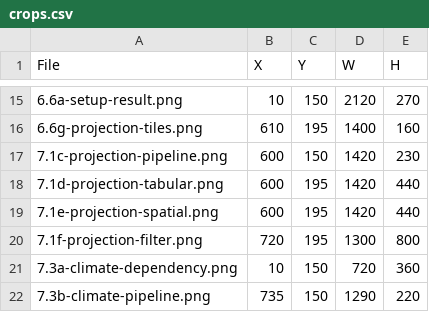
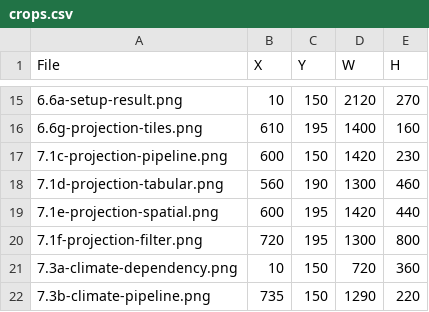
Before and after one commit to bsleeter/lucasCore, a CSV file: docs/guide/crops.csv, drawn as a sheet; only a part is shown, gaps mark what is left out.

```diff
--- a/docs/guide/crops.csv
+++ b/docs/guide/crops.csv
@@ -17,3 +17,3 @@ File,X,Y,W,H
 7.1c-projection-pipeline.png,600,150,1420,230
-7.1d-projection-tabular.png,600,195,1420,440
+7.1d-projection-tabular.png,560,190,1300,460
 7.1e-projection-spatial.png,600,195,1420,440
```
Also changed, not shown: docs/guide/annotations.csv, 1 other file.
